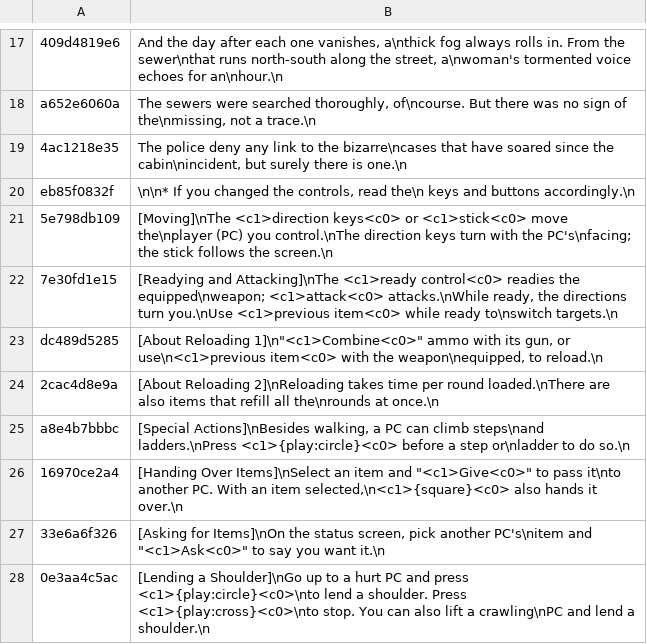
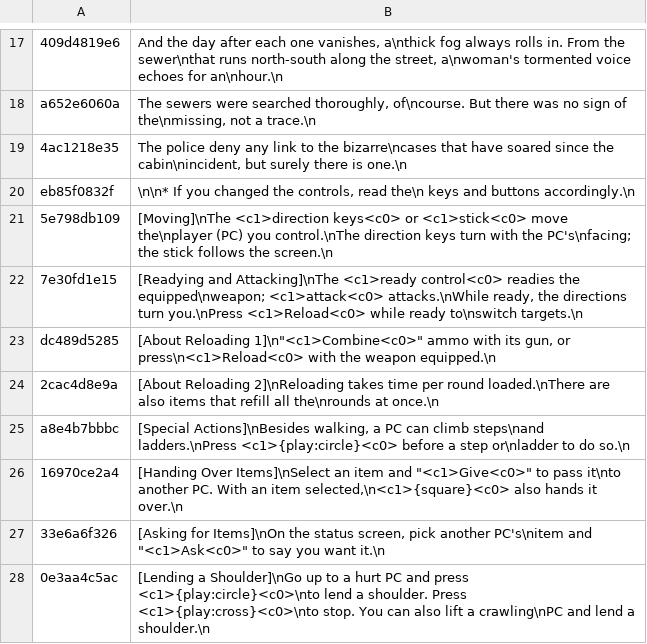
Before and after one commit to HAB3X/Biohazard-Outbreak-Mac, a TSV file: translations/file1/files.tsv, drawn as a sheet; only a part is shown, gaps mark what is left out.

Commit message:
Play keys on the game's own roles (type A), as the owner chose: right mouse readies, left mouse attacks (circle), E acts, Left Shift runs, R reloads (L1), Q readies forward (R2), Space ad-libs (square), M the map (triangle), F the appeal shift (L2), 1-4 the appeals (the right stick: Go!, This way!, Help me!, thanks/sorry), O the pause menu (SELECT); menus gain M to close the map, Z/C for L2/R2. Checked in File 2's Training Ground: the tackle, the ad-lib, the map, the four appeals, F+1 calling the partner by name, the pause menu. File 1's two documents that called L1 'previous item' say Reload

```diff
--- a/translations/file1/files.tsv
+++ b/translations/file1/files.tsv
@@ -21,4 +21,4 @@ eb85f0832f	\n\n* If you changed the controls, read the\n  keys and buttons accor
 5e798db109	[Moving]\nThe <c1>direction keys<c0> or <c1>stick<c0> move the\nplayer (PC) you control.\nThe direction keys turn with the PC's\nfacing; the stick follows the screen.\n
-7e30fd1e15	[Readying and Attacking]\nThe <c1>ready control<c0> readies the equipped\nweapon; <c1>attack<c0> attacks.\nWhile ready, the directions turn you.\nUse <c1>previous item<c0> while ready to\nswitch targets.\n
-dc489d5285	[About Reloading 1]\n"<c1>Combine<c0>" ammo with its gun, or use\n<c1>previous item<c0> with the weapon\nequipped, to reload.\n
+7e30fd1e15	[Readying and Attacking]\nThe <c1>ready control<c0> readies the equipped\nweapon; <c1>attack<c0> attacks.\nWhile ready, the directions turn you.\nPress <c1>Reload<c0> while ready to\nswitch targets.\n
+dc489d5285	[About Reloading 1]\n"<c1>Combine<c0>" ammo with its gun, or press\n<c1>Reload<c0> with the weapon equipped.\n
 2cac4d8e9a	[About Reloading 2]\nReloading takes time per round loaded.\nThere are also items that refill all the\nrounds at once.\n
```
Also changed, not shown: 3 other files.
